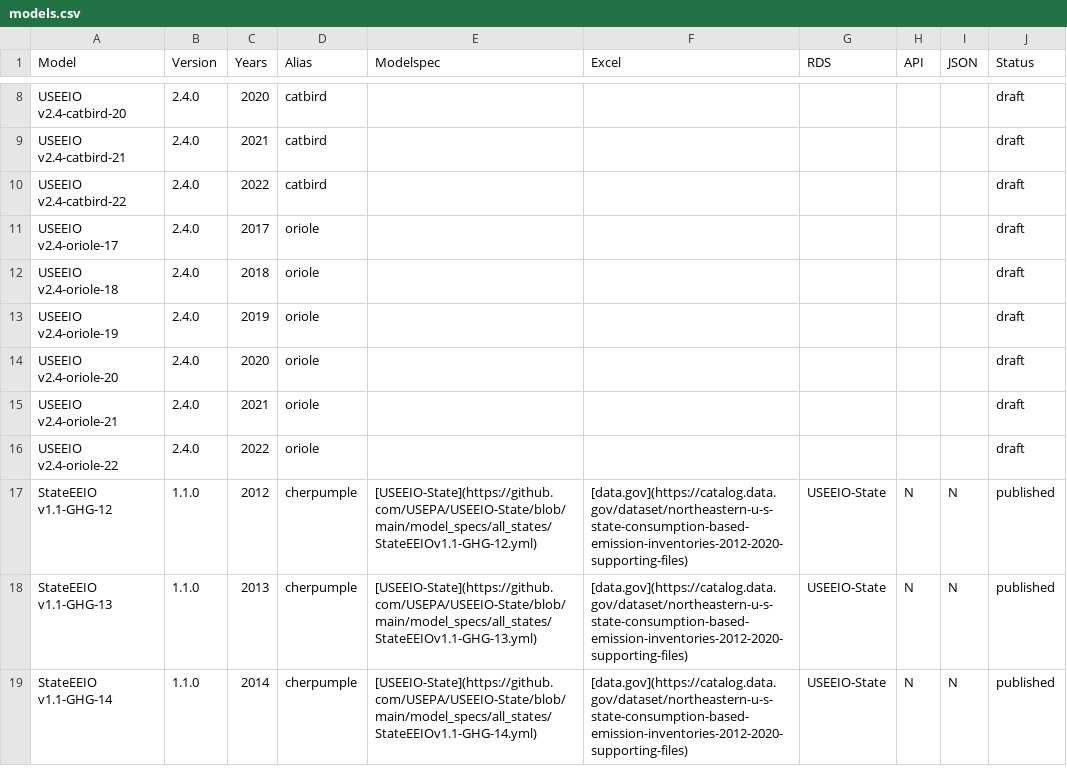
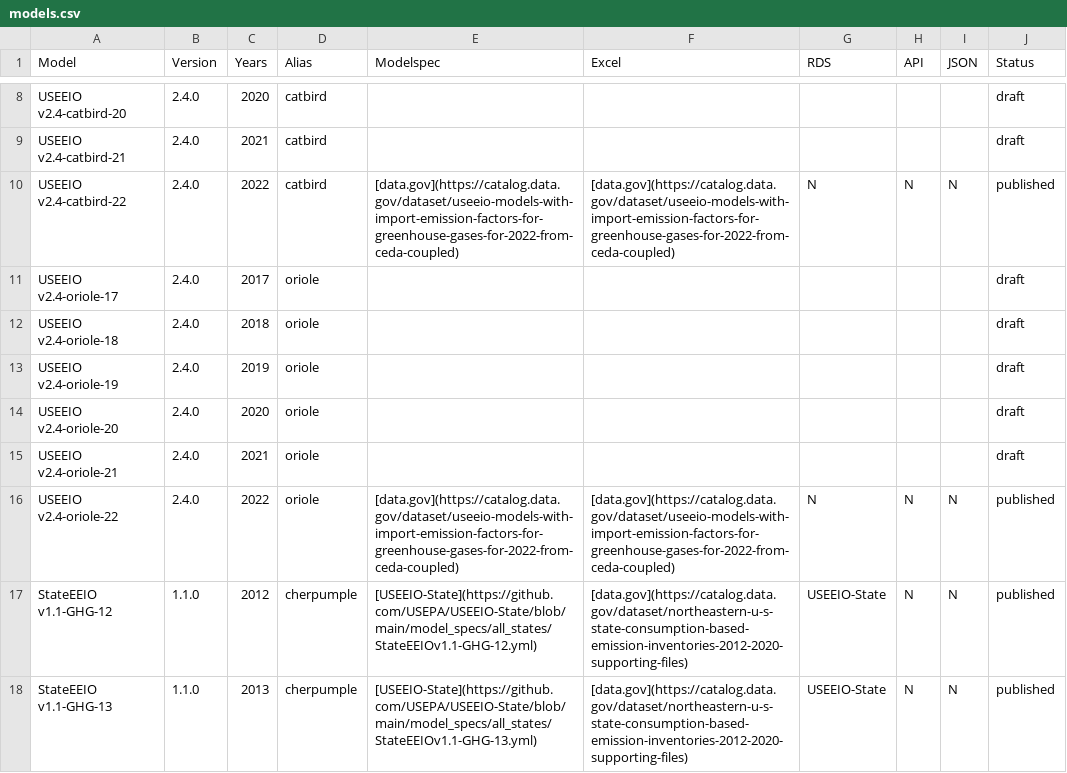
Before and after one commit to USEPA/USEEIO, a CSV file: models.csv, drawn as a sheet; only a part is shown, gaps mark what is left out; the shorter side is filled out with more unchanged rows.

Commit message:
update points to oriole and catbird 22 models

```diff
--- a/models.csv
+++ b/models.csv
@@ -9,3 +9,3 @@ USEEIO v2.4-catbird-20,2.4.0,2020,catbird,,,,,,draft
 USEEIO v2.4-catbird-21,2.4.0,2021,catbird,,,,,,draft
-USEEIO v2.4-catbird-22,2.4.0,2022,catbird,,,,,,draft
+USEEIO v2.4-catbird-22,2.4.0,2022,catbird,[data.gov](https://catalog.data.gov/dataset/useeio-models-with-import-emission-factors-for-greenhouse-gases-for-2022-from-ceda-coupled),[data.gov](https://catalog.data.gov/dataset/useeio-models-with-import-emission-factors-for-greenhouse-gases-for-2022-from-ceda-coupled),N,N,N,published
 USEEIO v2.4-oriole-17,2.4.0,2017,oriole,,,,,,draft
@@ -15,3 +15,3 @@ USEEIO v2.4-oriole-20,2.4.0,2020,oriole,,,,,,draft
 USEEIO v2.4-oriole-21,2.4.0,2021,oriole,,,,,,draft
-USEEIO v2.4-oriole-22,2.4.0,2022,oriole,,,,,,draft
+USEEIO v2.4-oriole-22,2.4.0,2022,oriole,[data.gov](https://catalog.data.gov/dataset/useeio-models-with-import-emission-factors-for-greenhouse-gases-for-2022-from-ceda-coupled),[data.gov](https://catalog.data.gov/dataset/useeio-models-with-import-emission-factors-for-greenhouse-gases-for-2022-from-ceda-coupled),N,N,N,published
 StateEEIO v1.1-GHG-12,1.1.0,2012,cherpumple,[USEEIO-State](https://github.com/USEPA/USEEIO-State/blob/main/model_specs/all_states/StateEEIOv1.1-GHG-12.yml),[data.gov](https://catalog.data.gov/dataset/northeastern-u-s-state-consumption-based-emission-inventories-2012-2020-supporting-files),USEEIO-State,N,N,published
```
Also changed, not shown: 1 other file.
